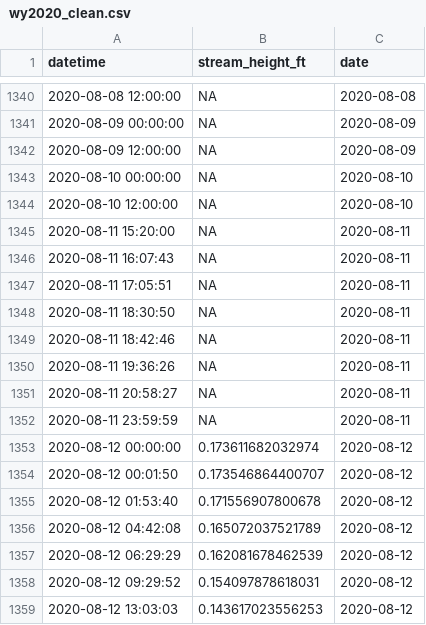
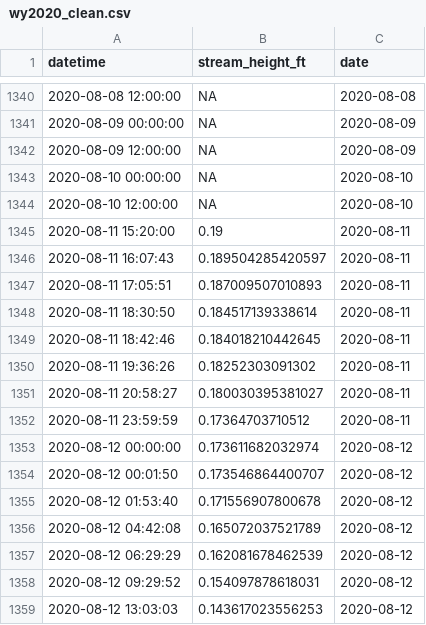
Before and after one commit to miaforsline/s2_streamflow, a CSV file: intermediate_data/wy2020_clean.csv, drawn as a sheet; only a part is shown, gaps mark what is left out.

Commit message:
created wy2020 CSV. used rbind() to combine all WY data to plot altogether

```diff
--- a/intermediate_data/wy2020_clean.csv
+++ b/intermediate_data/wy2020_clean.csv
@@ -1344,10 +1344,10 @@
 2020-08-10 12:00:00,NA,2020-08-10
-2020-08-11 15:20:00,NA,2020-08-11
-2020-08-11 16:07:43,NA,2020-08-11
-2020-08-11 17:05:51,NA,2020-08-11
-2020-08-11 18:30:50,NA,2020-08-11
-2020-08-11 18:42:46,NA,2020-08-11
-2020-08-11 19:36:26,NA,2020-08-11
-2020-08-11 20:58:27,NA,2020-08-11
-2020-08-11 23:59:59,NA,2020-08-11
+2020-08-11 15:20:00,0.19,2020-08-11
+2020-08-11 16:07:43,0.189504285420597,2020-08-11
+2020-08-11 17:05:51,0.187009507010893,2020-08-11
+2020-08-11 18:30:50,0.184517139338614,2020-08-11
+2020-08-11 18:42:46,0.184018210442645,2020-08-11
+2020-08-11 19:36:26,0.18252303091302,2020-08-11
+2020-08-11 20:58:27,0.180030395381027,2020-08-11
+2020-08-11 23:59:59,0.17364703710512,2020-08-11
 2020-08-12 00:00:00,0.173611682032974,2020-08-12
```
Also changed, not shown: 3 other files.
